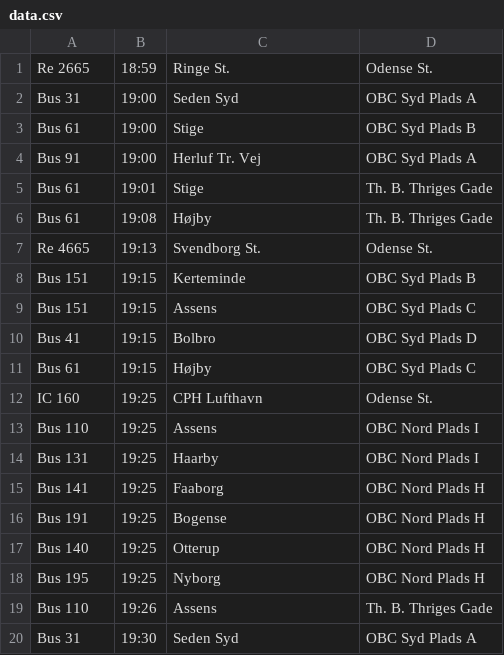
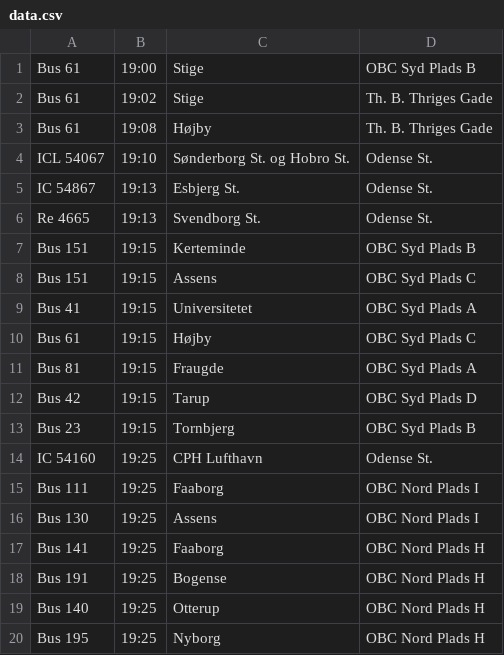
Before and after one commit to PeterRatgen/conky, a CSV file: rejseplanen/data.csv, drawn as a sheet.

Commit message:
rejseplanen working

```diff
--- a/rejseplanen/data.csv
+++ b/rejseplanen/data.csv
@@ -1,7 +1,6 @@
-Re 2665,18:59,Ringe St.,Odense St.
-Bus 31,19:00,Seden Syd,OBC Syd Plads A
 Bus 61,19:00,Stige,OBC Syd Plads B
-Bus 91,19:00,Herluf Tr. Vej,OBC Syd Plads A
-Bus 61,19:01,Stige,Th. B. Thriges Gade
+Bus 61,19:02,Stige,Th. B. Thriges Gade
 Bus 61,19:08,Højby,Th. B. Thriges Gade
+ICL 54067,19:10,Sønderborg St. og Hobro St.,Odense St.
+IC 54867,19:13,Esbjerg St.,Odense St.
 Re 4665,19:13,Svendborg St.,Odense St.
@@ -9,7 +8,10 @@ Bus 151,19:15,Kerteminde,OBC Syd Plads B
 Bus 151,19:15,Assens,OBC Syd Plads C
-Bus 41,19:15,Bolbro,OBC Syd Plads D
+Bus 41,19:15,Universitetet,OBC Syd Plads A
 Bus 61,19:15,Højby,OBC Syd Plads C
-IC 160,19:25,CPH Lufthavn,Odense St.
-Bus 110,19:25,Assens,OBC Nord Plads I
-Bus 131,19:25,Haarby,OBC Nord Plads I
+Bus 81,19:15,Fraugde,OBC Syd Plads A
+Bus 42,19:15,Tarup,OBC Syd Plads D
+Bus 23,19:15,Tornbjerg,OBC Syd Plads B
+IC 54160,19:25,CPH Lufthavn,Odense St.
+Bus 111,19:25,Faaborg,OBC Nord Plads I
+Bus 130,19:25,Assens,OBC Nord Plads I
 Bus 141,19:25,Faaborg,OBC Nord Plads H
@@ -18,3 +20 @@ Bus 140,19:25,Otterup,OBC Nord Plads H
 Bus 195,19:25,Nyborg,OBC Nord Plads H
-Bus 110,19:26,Assens,Th. B. Thriges Gade
-Bus 31,19:30,Seden Syd,OBC Syd Plads A
```
Also changed, not shown: 2 other files.
